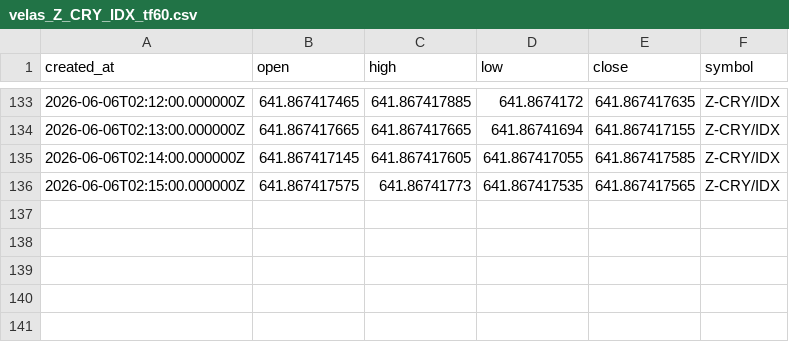
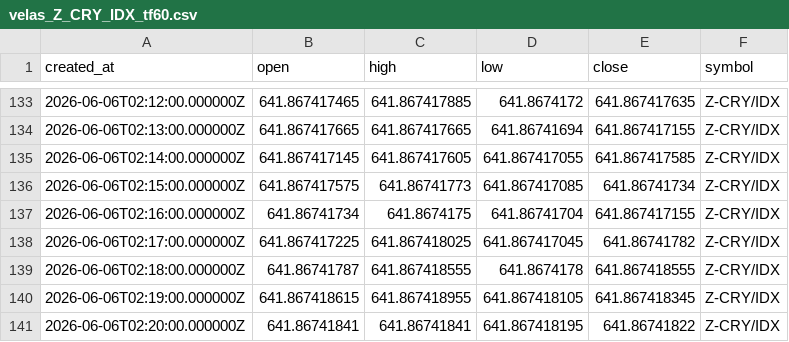
Before and after one commit to Rdelarosa33/proyecto1, a CSV file: velas_Z_CRY_IDX_tf60.csv, drawn as a sheet; only a part is shown, gaps mark what is left out.

```diff
--- a/velas_Z_CRY_IDX_tf60.csv
+++ b/velas_Z_CRY_IDX_tf60.csv
@@ -135,2 +135,7 @@ created_at,open,high,low,close,symbol
 2026-06-06T02:14:00.000000Z,641.867417145,641.867417605,641.867417055,641.867417585,Z-CRY/IDX
-2026-06-06T02:15:00.000000Z,641.867417575,641.86741773,641.867417535,641.867417565,Z-CRY/IDX
+2026-06-06T02:15:00.000000Z,641.867417575,641.86741773,641.867417085,641.86741734,Z-CRY/IDX
+2026-06-06T02:16:00.000000Z,641.86741734,641.8674175,641.86741704,641.867417155,Z-CRY/IDX
+2026-06-06T02:17:00.000000Z,641.867417225,641.867418025,641.867417045,641.86741782,Z-CRY/IDX
+2026-06-06T02:18:00.000000Z,641.86741787,641.867418555,641.8674178,641.867418555,Z-CRY/IDX
+2026-06-06T02:19:00.000000Z,641.867418615,641.867418955,641.867418105,641.867418345,Z-CRY/IDX
+2026-06-06T02:20:00.000000Z,641.86741841,641.86741841,641.867418195,641.86741822,Z-CRY/IDX
```
